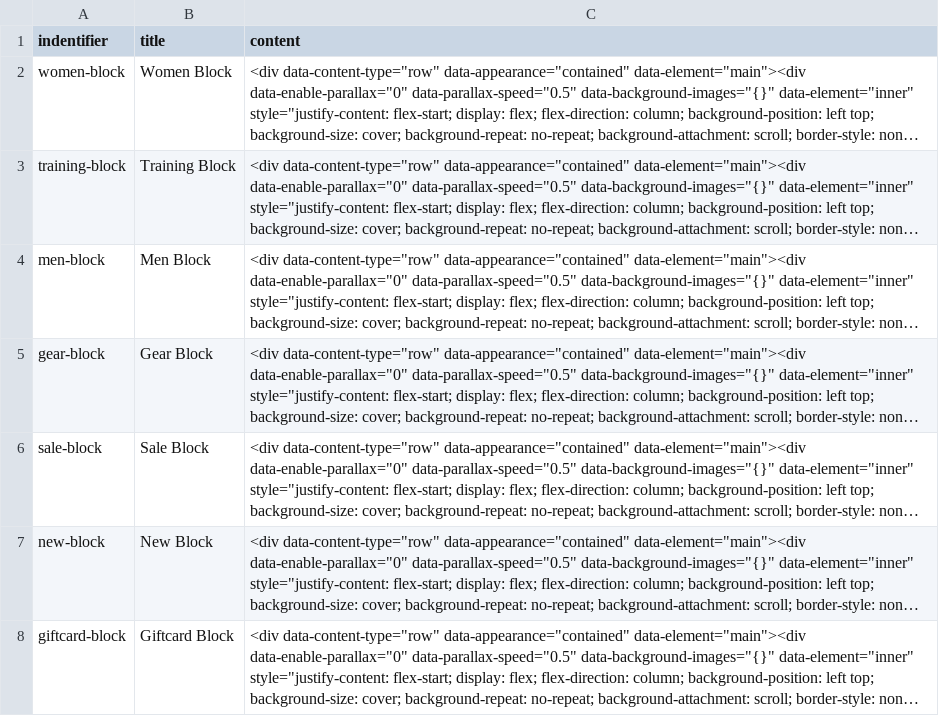
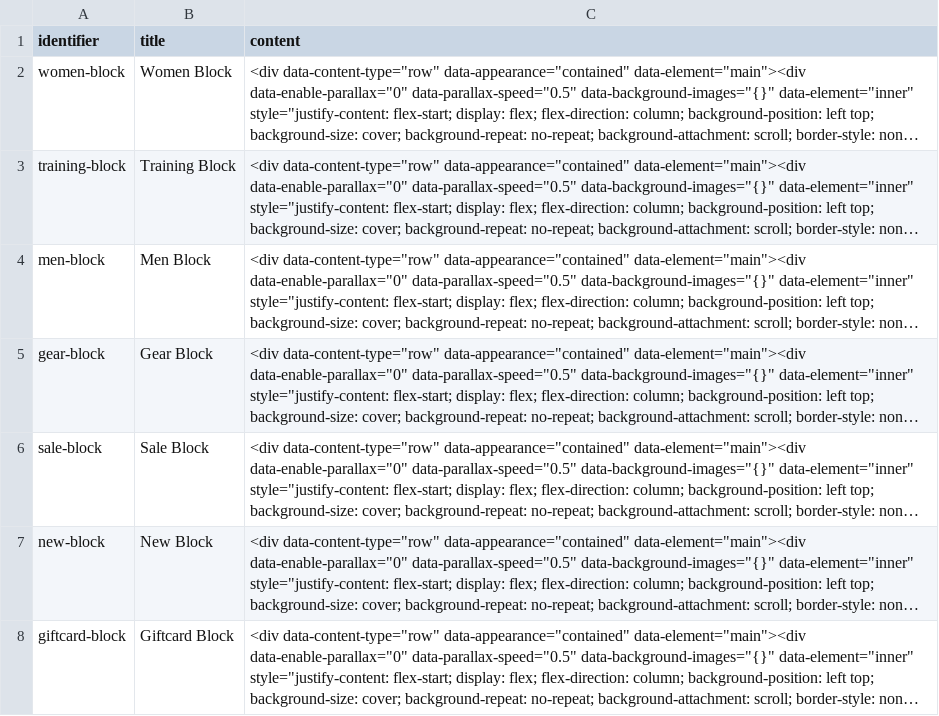
Before and after one commit to skukla/hybrid-demo-pack, a CSV file: data/luma_blocks.csv, drawn as a sheet; long unchanged cells end in …; the diff names each change by its address in the sheet, - before the commit and + after, or states it on an @@ line.

Commit message:
Fixed spelling mistake in luma_blocks.csv identifier column

```diff
--- a/data/luma_blocks.csv
+++ b/data/luma_blocks.csv
-A1: indentifier
+A1: identifier
```
